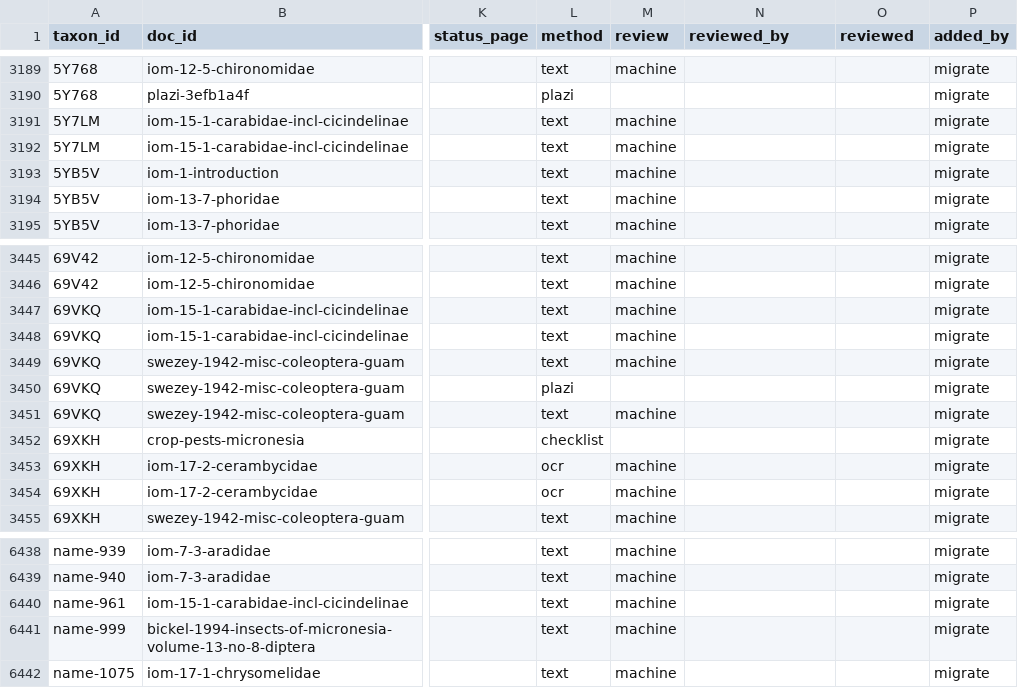
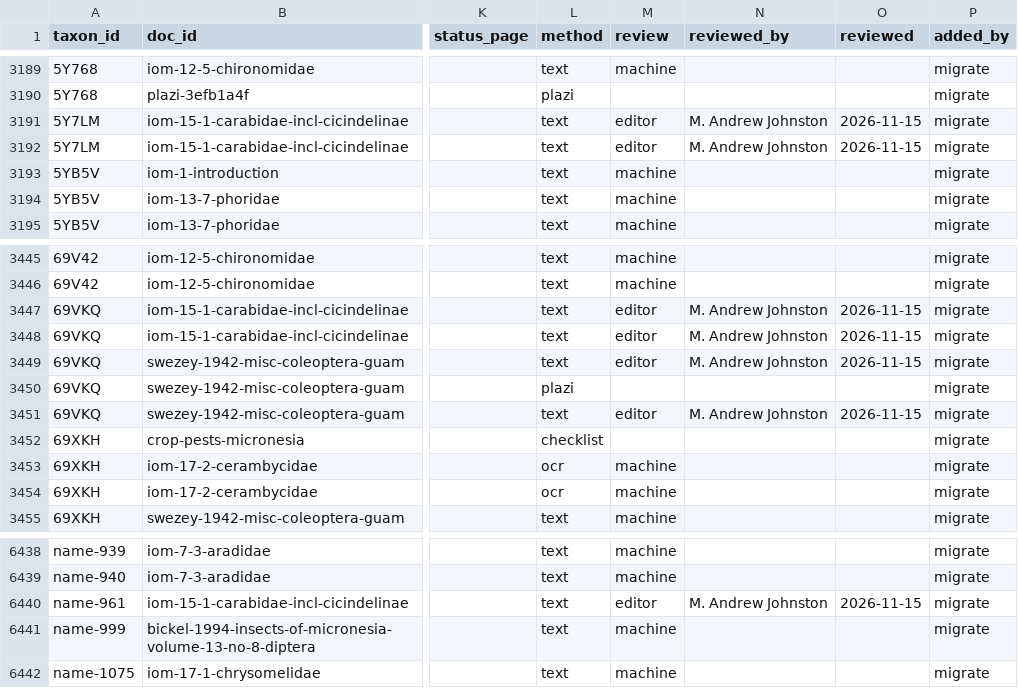
Before and after one commit to mandrewj/guam_insects, a CSV file: dataset/literature.csv, drawn as a sheet; only a part is shown, gaps mark what is left out; the diff names each change by its address in the sheet, - before the commit and + after, or states it on an @@ line.

Commit message:
Editor: 32 changes by M. Andrew Johnston
- Chlaenius: confirmed
- Chlaenius biguttatus: scientificNameAuthorship → "Macleay, 1825"
- Chlaenius biguttatus: Guam present (iom-15-1-carabidae-incl-cicindelinae)
- Chlaenius biguttatus: CNMI present (iom-15-1-carabidae-incl-cicindelinae)
- Chlaenius biguttatus: Palau present (iom-15-1-carabidae-incl-cicindelinae)
- Chlaenius biguttatus: literature from iom-15-1-carabidae-incl-cicindelinae reviewed
- Chlaenius tetragonoderus: literature from iom-15-1-carabidae-incl-cicindelinae reviewed
- Chlaenius tetragonoderus: literature from iom-15-1-carabidae-incl-cicindelinae reviewed
- Chlaenius tetragonoderus: confirmed
- Chlaenius tetragonoderus: introduced
- added Subspecies Chlaenius tetragonoderus palauensis under Chlaenius tetragonoderus (IOG-70)
- Chlaenius tetragonoderus palauensis: Palau present (iom-15-1-carabidae-incl-cicindelinae)
- Chlaenius tetragonoderus palauensis: confirmed
- Chlaenius tetragonoderus palauensis: native
- Chlaenius biguttatus: removed the Guam tag
- Chlaenius biguttatus: removed the CNMI tag
- Chlaenius biguttatus: removed the Palau tag
- Chlaenius biguttatus merged into Chlaenius flaviguttatus (synonym)
- Chlaenius flaviguttatus: confirmed
- Chlaenius flaviguttatus: introduced
- Chlaenius flaviguttatus: literature from iom-15-1-carabidae-incl-cicindelinae reviewed
- Chlaenius flaviguttatus: literature from iom-15-1-carabidae-incl-cicindelinae reviewed
- Chlaenius flaviguttatus: literature from swezey-1942-misc-coleoptera-guam reviewed
- Chlaenius flaviguttatus: literature from swezey-1942-misc-coleoptera-guam reviewed
- Chlaenius flaviguttatus: Guam present (iom-15-1-carabidae-incl-cicindelinae)
- Chlaenius flaviguttatus: CNMI present (iom-15-1-carabidae-incl-cicindelinae)
- Chlaenius flaviguttatus: Palau present (iom-15-1-carabidae-incl-cicindelinae)
- added Species Chlaenius marianensis under Chlaenius (IOG-71)
- Chlaenius marianensis: confirmed
- Chlaenius marianensis: native
- Chlaenius marianensis: Saipan present (iom-15-1-carabidae-incl-cicindelinae)
- Chlaenius marianensis: Aguijan present (iom-15-1-carabidae-incl-cicindelinae)

Added-by: M. Andrew Johnston

```diff
--- a/dataset/literature.csv
+++ b/dataset/literature.csv
-M3191:M3192 (review): machine
+M3191:M3192 (review): editor
-N3191:N3192 (reviewed_by): (empty)
+N3191:N3192 (reviewed_by): M. Andrew Johnston
-O3191:O3192 (reviewed): (empty)
+O3191:O3192 (reviewed): 2026-11-15
-M3447:M3449 (review): machine
+M3447:M3449 (review): editor
-N3447:N3449 (reviewed_by): (empty)
+N3447:N3449 (reviewed_by): M. Andrew Johnston
-O3447:O3449 (reviewed): (empty)
+O3447:O3449 (reviewed): 2026-11-15
-M3451 (review): machine
+M3451 (review): editor
-N3451 (reviewed_by): (empty)
+N3451 (reviewed_by): M. Andrew Johnston
-O3451 (reviewed): (empty)
+O3451 (reviewed): 2026-11-15
-M6440 (review): machine
+M6440 (review): editor
-N6440 (reviewed_by): (empty)
+N6440 (reviewed_by): M. Andrew Johnston
-O6440 (reviewed): (empty)
+O6440 (reviewed): 2026-11-15
```
Also changed, not shown: dataset/distribution.csv, 1 other file.
